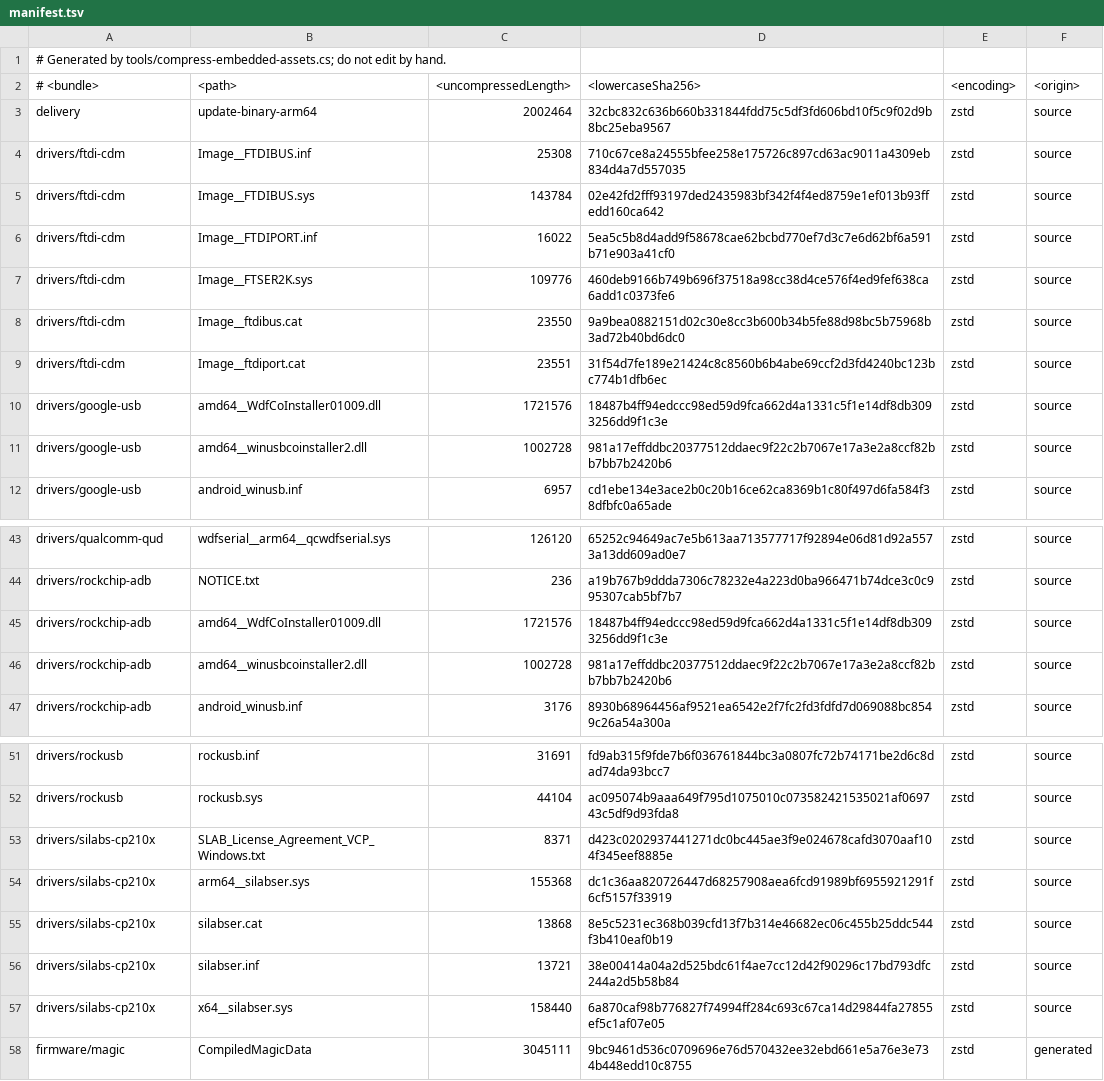
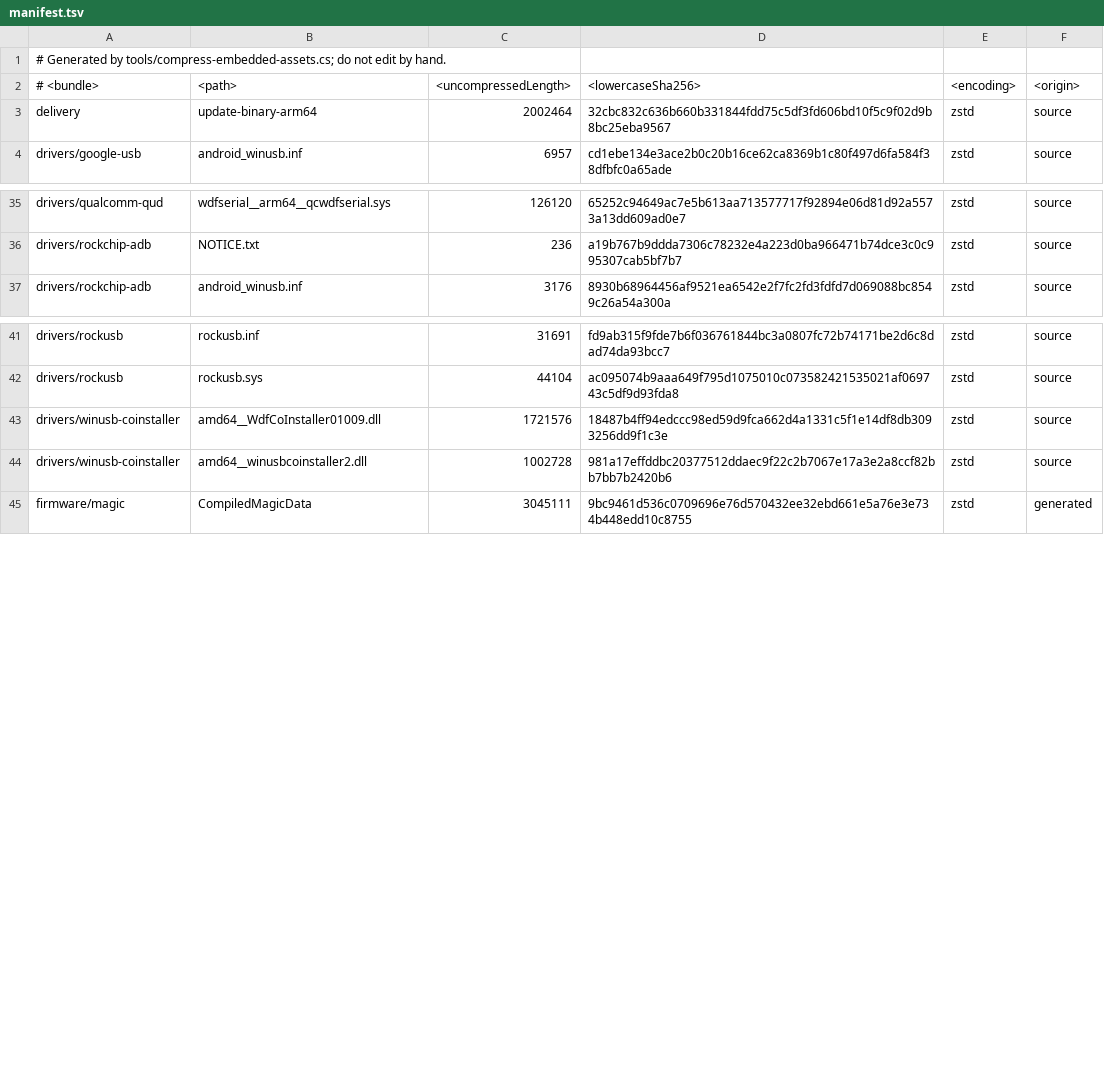
Before and after one commit to Uotan-Dev/UotanStudio, a TSV file: UotanStudio.Assets/Assets/manifest.tsv, drawn as a sheet; only a part is shown, gaps mark what is left out; removed rows and columns are numbered as before the commit, all else as after; the diff names each change by its address in the sheet, - before the commit and + after, or states it on an @@ line.

Commit message:
assets: share the amd64 WinUSB coinstallers instead of duplicating them
WdfCoInstaller01009.dll and winusbcoinstaller2.dll were stored byte for
byte in the google-usb and rockchip-adb bundles, which put two 2.7 MB
copies of the same payload into every Windows publish. Introduce a
drivers/winusb-coinstaller bundle that holds them once, and have
DriverPackageAssets merge it into any package that carries
android_winusb.inf, with the package's own file winning when it has one.
mediatek-full keeps its own coinstaller copy because that one differs.

Vendor driver frames are now embedded only for Windows targets: the
Assets csproj splits the drivers item group on RuntimeIdentifier, so a
RID-less local build and the test host keep them while linux-*, osx-*
and linux-musl-* publishes drop the whole block. The manifest and frames
stay in the tree, so --check and the manifest tests hold on every RID,
and a bundle whose frames are absent simply reports IsPresent false.

Drop the silabs-cp210x and ftdi-cdm packages entirely. USB-to-UART
bridges never gate a firmware operation and standard CDC ACM devices are
already covered by the in-box usbser driver, so the packages, their
catalog entries, locale keys and generator specs go; their raw archives
stay under reference/driver-pkg for a later opt-in.

tests: assert the shared bundle carries exactly the two coinstallers,
that each WinUSB-binding package materializes them once with the
declared file count, and that the removed package ids now match nothing.

Signed-off-by: Zi_Cai <zicai@openatom.club>

```diff
--- a/UotanStudio.Assets/Assets/manifest.tsv
+++ b/UotanStudio.Assets/Assets/manifest.tsv
-row 4: drivers/ftdi-cdm | Image__FTDIBUS.inf | 25308 | 710c67ce8a24555bfee258e175726c897cd63ac9011a4309eb834d4a7d557035 | zstd | source
-row 5: drivers/ftdi-cdm | Image__FTDIBUS.sys | 143784 | 02e42fd2fff93197ded2435983bf342f4f4ed8759e1ef013b93ffedd160ca642 | zstd | source
-row 6: drivers/ftdi-cdm | Image__FTDIPORT.inf | 16022 | 5ea5c5b8d4add9f58678cae62bcbd770ef7d3c7e6d62bf6a591b71e903a41cf0 | zstd | source
-row 7: drivers/ftdi-cdm | Image__FTSER2K.sys | 109776 | 460deb9166b749b696f37518a98cc38d4ce576f4ed9fef638ca6add1c0373fe6 | zstd | source
-row 8: drivers/ftdi-cdm | Image__ftdibus.cat | 23550 | 9a9bea0882151d02c30e8cc3b600b34b5fe88d98bc5b75968b3ad72b40bd6dc0 | zstd | source
-row 9: drivers/ftdi-cdm | Image__ftdiport.cat | 23551 | 31f54d7fe189e21424c8c8560b6b4abe69ccf2d3fd4240bc123bc774b1dfb6ec | zstd | source
-row 10: drivers/google-usb | amd64__WdfCoInstaller01009.dll | 1721576 | 18487b4ff94edccc98ed59d9fca662d4a1331c5f1e14df8db3093256dd9f1c3e | zstd | source
-row 11: drivers/google-usb | amd64__winusbcoinstaller2.dll | 1002728 | 981a17effddbc20377512ddaec9f22c2b7067e17a3e2a8ccf82bb7bb7b2420b6 | zstd | source
-row 45: drivers/rockchip-adb | amd64__WdfCoInstaller01009.dll | 1721576 | 18487b4ff94edccc98ed59d9fca662d4a1331c5f1e14df8db3093256dd9f1c3e | zstd | source
-row 46: drivers/rockchip-adb | amd64__winusbcoinstaller2.dll | 1002728 | 981a17effddbc20377512ddaec9f22c2b7067e17a3e2a8ccf82bb7bb7b2420b6 | zstd | source
-row 53: drivers/silabs-cp210x | SLAB_License_Agreement_VCP_Windows.txt | 8371 | d423c0202937441271dc0bc445ae3f9e024678cafd3070aaf104f345eef8885e | zstd | source
-row 54: drivers/silabs-cp210x | arm64__silabser.sys | 155368 | dc1c36aa820726447d68257908aea6fcd91989bf6955921291f6cf5157f33919 | zstd | source
-row 55: drivers/silabs-cp210x | silabser.cat | 13868 | 8e5c5231ec368b039cfd13f7b314e46682ec06c455b25ddc544f3b410eaf0b19 | zstd | source
-row 56: drivers/silabs-cp210x | silabser.inf | 13721 | 38e00414a04a2d525bdc61f4ae7cc12d42f90296c17bd793dfc244a2d5b58b84 | zstd | source
-row 57: drivers/silabs-cp210x | x64__silabser.sys | 158440 | 6a870caf98b776827f74994ff284c693c67ca14d29844fa27855ef5c1af07e05 | zstd | source
+row 43: drivers/winusb-coinstaller | amd64__WdfCoInstaller01009.dll | 1721576 | 18487b4ff94edccc98ed59d9fca662d4a1331c5f1e14df8db3093256dd9f1c3e | zstd | source
+row 44: drivers/winusb-coinstaller | amd64__winusbcoinstaller2.dll | 1002728 | 981a17effddbc20377512ddaec9f22c2b7067e17a3e2a8ccf82bb7bb7b2420b6 | zstd | source
```
Also changed, not shown: 31 other files.
